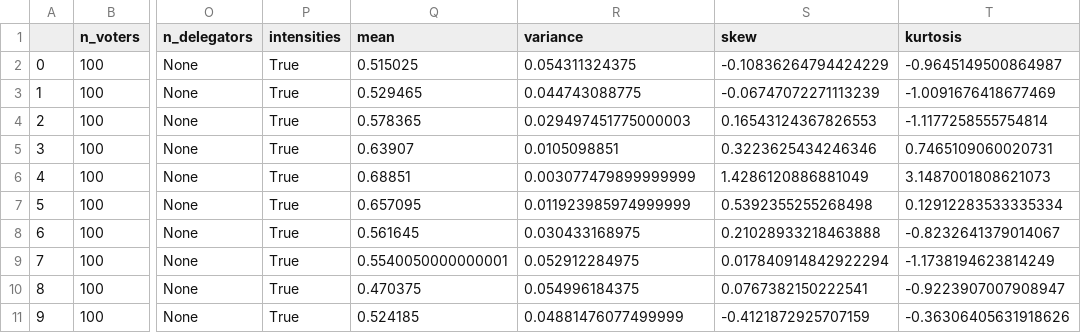
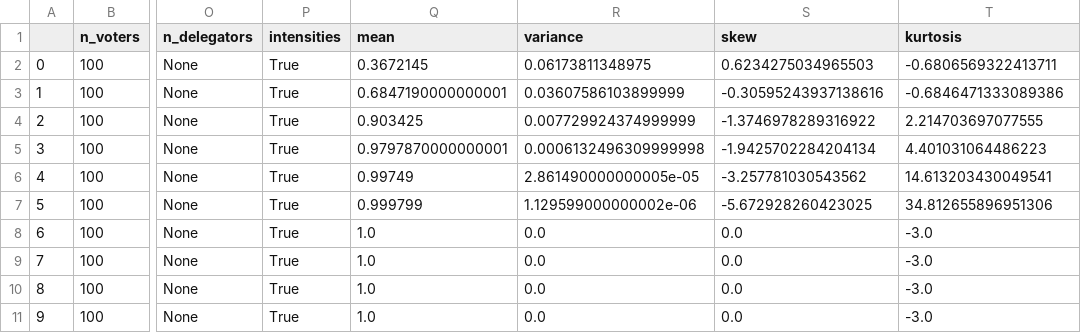
Before and after one commit to BenAbramowitz/FRD, a CSV file: data/FRD_borda_uniform_intensities_moments.csv, drawn as a sheet; only a part is shown, gaps mark what is left out; the diff names each change by its address in the sheet, - before the commit and + after, or states it on an @@ line.

Commit message:
Uniform intensities experiment, 10k iter

```diff
--- a/data/FRD_borda_uniform_intensities_moments.csv
+++ b/data/FRD_borda_uniform_intensities_moments.csv
-Q2 (mean): 0.515025
+Q2 (mean): 0.3672145
-R2 (variance): 0.054311324375
+R2 (variance): 0.06173811348975
-S2 (skew): -0.10836264794424229
+S2 (skew): 0.6234275034965503
-T2 (kurtosis): -0.9645149500864987
+T2 (kurtosis): -0.6806569322413711
-Q3 (mean): 0.529465
+Q3 (mean): 0.6847190000000001
-R3 (variance): 0.044743088775
+R3 (variance): 0.03607586103899999
-S3 (skew): -0.06747072271113239
+S3 (skew): -0.30595243937138616
-T3 (kurtosis): -1.0091676418677469
+T3 (kurtosis): -0.6846471333089386
-Q4 (mean): 0.578365
+Q4 (mean): 0.903425
-R4 (variance): 0.029497451775000003
+R4 (variance): 0.007729924374999999
-S4 (skew): 0.16543124367826553
+S4 (skew): -1.3746978289316922
-T4 (kurtosis): -1.1177258555754814
+T4 (kurtosis): 2.214703697077555
-Q5 (mean): 0.63907
+Q5 (mean): 0.9797870000000001
-R5 (variance): 0.0105098851
+R5 (variance): 0.0006132496309999998
-S5 (skew): 0.3223625434246346
+S5 (skew): -1.9425702284204134
-T5 (kurtosis): 0.7465109060020731
+T5 (kurtosis): 4.401031064486223
-Q6 (mean): 0.68851
+Q6 (mean): 0.99749
-R6 (variance): 0.003077479899999999
+R6 (variance): 2.861490000000005e-05
-S6 (skew): 1.4286120886881049
+S6 (skew): -3.257781030543562
-T6 (kurtosis): 3.1487001808621073
+T6 (kurtosis): 14.613203430049541
-Q7 (mean): 0.657095
+Q7 (mean): 0.999799
-R7 (variance): 0.011923985974999999
+R7 (variance): 1.129599000000002e-06
-S7 (skew): 0.5392355255268498
+S7 (skew): -5.672928260423025
-T7 (kurtosis): 0.12912283533335334
+T7 (kurtosis): 34.812655896951306
-Q8 (mean): 0.561645
+Q8 (mean): 1.0
-R8 (variance): 0.030433168975
+R8 (variance): 0.0
-S8 (skew): 0.21028933218463888
+S8 (skew): 0.0
-T8 (kurtosis): -0.8232641379014067
+T8 (kurtosis): -3.0
-Q9 (mean): 0.5540050000000001
+Q9 (mean): 1.0
-R9 (variance): 0.052912284975
+R9 (variance): 0.0
-S9 (skew): 0.017840914842922294
+S9 (skew): 0.0
-T9 (kurtosis): -1.1738194623814249
+T9 (kurtosis): -3.0
-Q10 (mean): 0.470375
+Q10 (mean): 1.0
-R10 (variance): 0.054996184375
+R10 (variance): 0.0
-S10 (skew): 0.0767382150222541
+S10 (skew): 0.0
-T10 (kurtosis): -0.9223907007908947
+T10 (kurtosis): -3.0
-Q11 (mean): 0.524185
+Q11 (mean): 1.0
-R11 (variance): 0.04881476077499999
+R11 (variance): 0.0
-S11 (skew): -0.4121872925707159
+S11 (skew): 0.0
-T11 (kurtosis): -0.36306405631918626
+T11 (kurtosis): -3.0
```
Also changed, not shown: 3 other files.
